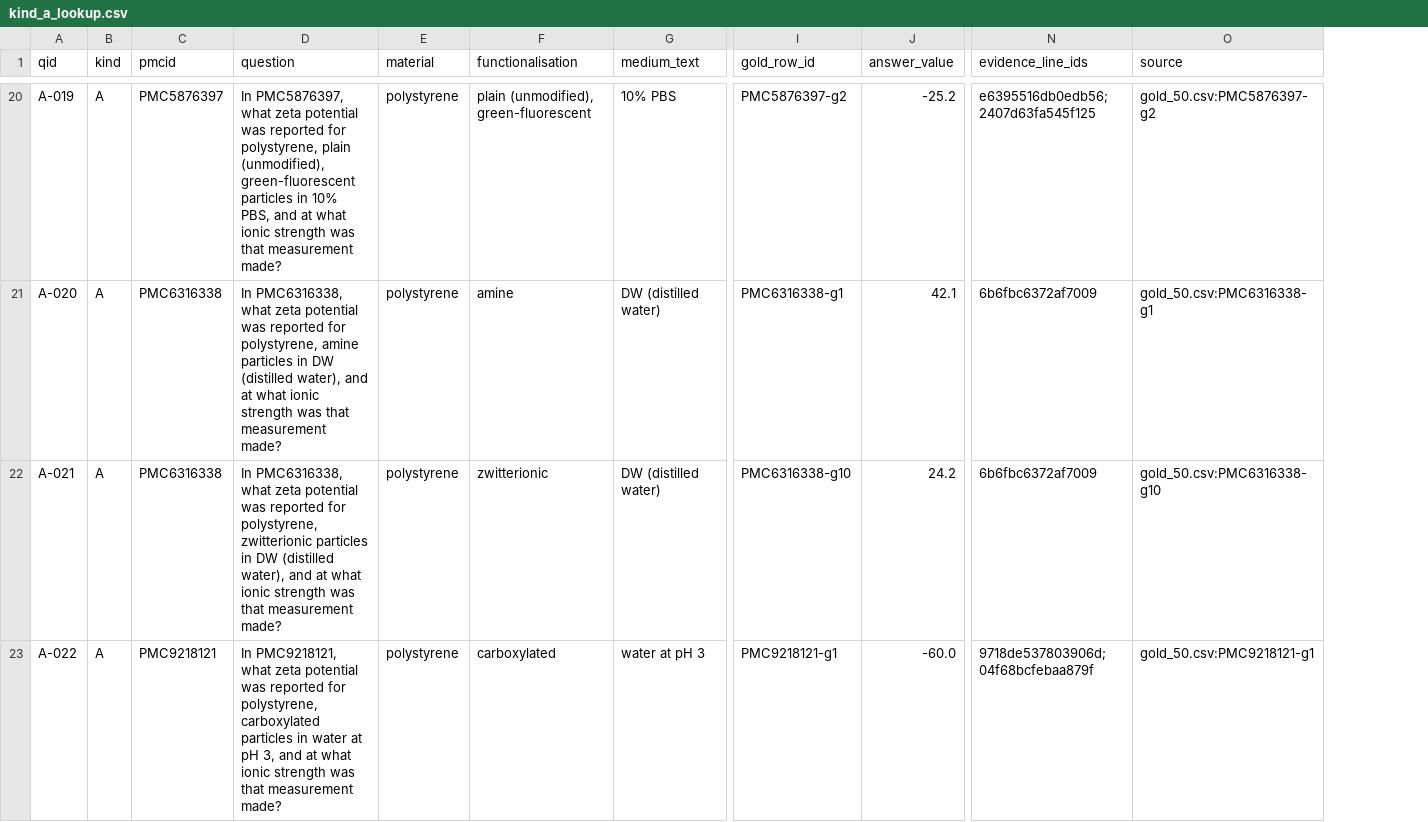
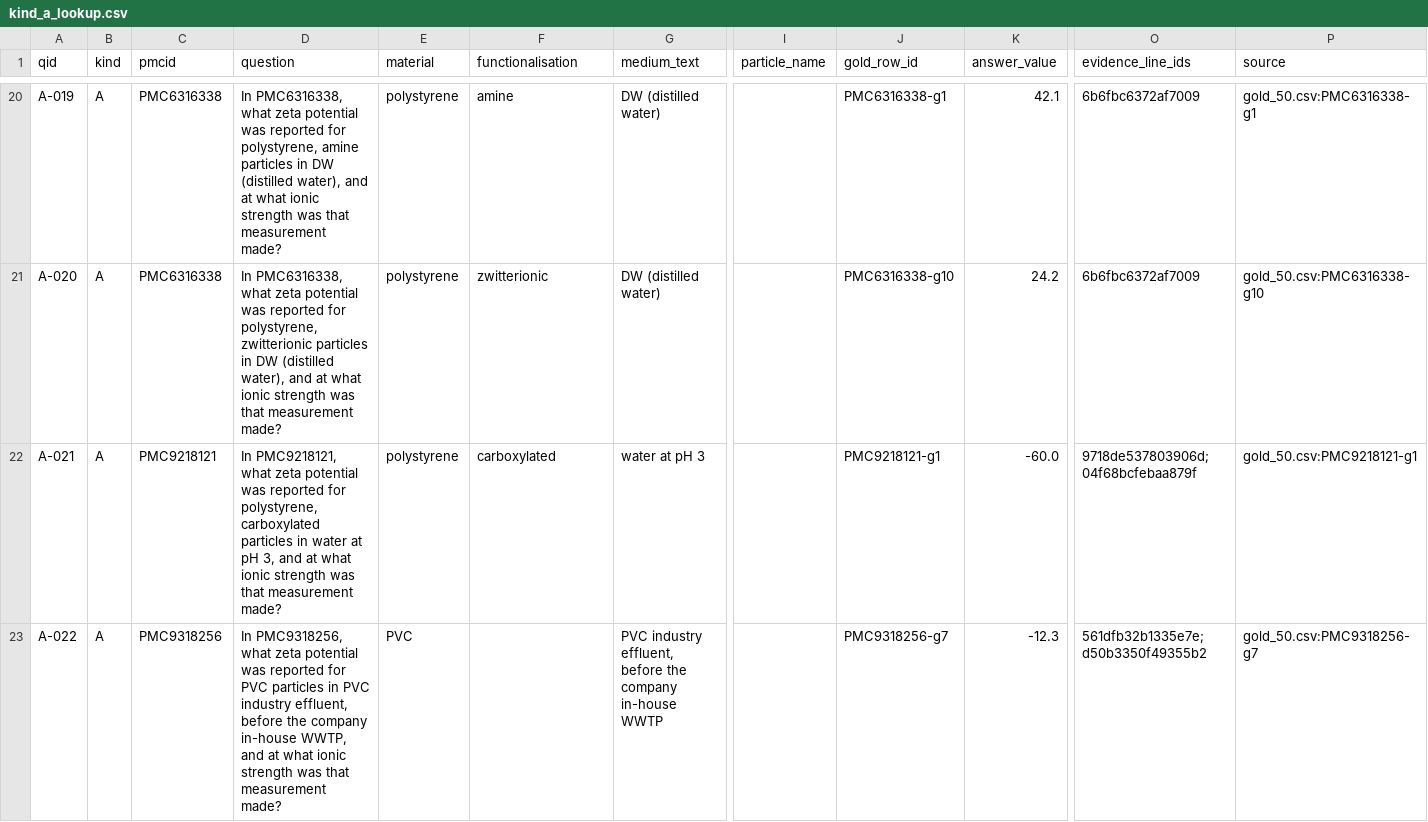
Before and after one commit to glmcz/mnp-research-standardization, a CSV file: queries/kind_a_lookup.csv, drawn as a sheet; only a part is shown, gaps mark what is left out; addresses are those after the commit; the diff covers the shown part only; the diff names each change by its address in the sheet, - before the commit and + after, or states it on an @@ line.

```diff
--- a/queries/kind_a_lookup.csv
+++ b/queries/kind_a_lookup.csv
+column I (particle_name), empty
-C20 (pmcid): PMC5876397
+C20 (pmcid): PMC6316338
-D20 (question): In PMC5876397, what zeta potential was reported for polystyrene, plain (unmodified), green-fluorescent particles in 10% PBS, and at…
+D20 (question): In PMC6316338, what zeta potential was reported for polystyrene, amine particles in DW (distilled water), and at…
-F20 (functionalisation): plain (unmodified), green-fluorescent
+F20 (functionalisation): amine
-G20 (medium_text): 10% PBS
+G20 (medium_text): DW (distilled water)
-J20 (gold_row_id): PMC5876397-g2
+J20 (gold_row_id): PMC6316338-g1
-K20 (answer_value): -25.2
+K20 (answer_value): 42.1
-O20 (evidence_line_ids): e6395516db0edb56;2407d63fa545f125
+O20 (evidence_line_ids): 6b6fbc6372af7009
-P20 (source): gold_50.csv:PMC5876397-g2
+P20 (source): gold_50.csv:PMC6316338-g1
-D21 (question): …for polystyrene, amine particles in…
+D21 (question): …for polystyrene, zwitterionic particles in…
-F21 (functionalisation): amine
+F21 (functionalisation): zwitterionic
-J21 (gold_row_id): PMC6316338-g1
+J21 (gold_row_id): PMC6316338-g10
-K21 (answer_value): 42.1
+K21 (answer_value): 24.2
-P21 (source): gold_50.csv:PMC6316338-g1
+P21 (source): gold_50.csv:PMC6316338-g10
-C22 (pmcid): PMC6316338
+C22 (pmcid): PMC9218121
-D22 (question): In PMC6316338, what zeta potential was reported for polystyrene, zwitterionic particles in DW (distilled water), and at…
+D22 (question): In PMC9218121, what zeta potential was reported for polystyrene, carboxylated particles in water at pH 3, and at…
-F22 (functionalisation): zwitterionic
+F22 (functionalisation): carboxylated
-G22 (medium_text): DW (distilled water)
+G22 (medium_text): water at pH 3
-J22 (gold_row_id): PMC6316338-g10
+J22 (gold_row_id): PMC9218121-g1
-K22 (answer_value): 24.2
+K22 (answer_value): -60.0
-O22 (evidence_line_ids): 6b6fbc6372af7009
+O22 (evidence_line_ids): 9718de537803906d;04f68bcfebaa879f
-P22 (source): gold_50.csv:PMC6316338-g10
+P22 (source): gold_50.csv:PMC9218121-g1
-C23 (pmcid): PMC9218121
+C23 (pmcid): PMC9318256
-D23 (question): In PMC9218121, what zeta potential was reported for polystyrene, carboxylated particles in water at pH 3, and at…
+D23 (question): In PMC9318256, what zeta potential was reported for PVC particles in PVC industry effluent, before the company in-house WWTP, and at…
-E23 (material): polystyrene
+E23 (material): PVC
-F23 (functionalisation): carboxylated
+F23 (functionalisation): (empty)
-G23 (medium_text): water at pH 3
+G23 (medium_text): PVC industry effluent, before the company in-house WWTP
-J23 (gold_row_id): PMC9218121-g1
+J23 (gold_row_id): PMC9318256-g7
-K23 (answer_value): -60.0
+K23 (answer_value): -12.3
-O23 (evidence_line_ids): 9718de537803906d;04f68bcfebaa879f
+O23 (evidence_line_ids): 561dfb32b1335e7e;d50b3350f49355b2
-P23 (source): gold_50.csv:PMC9218121-g1
+P23 (source): gold_50.csv:PMC9318256-g7
```
Also changed, not shown: 85 edited cells elsewhere in this file, queries/kind_c_comparison.csv, 9 other files.
